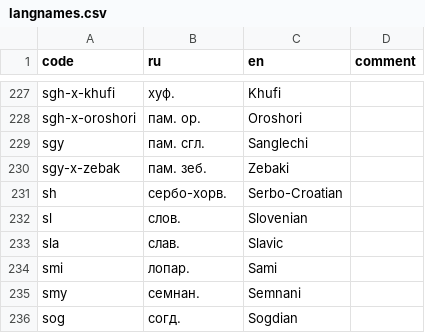
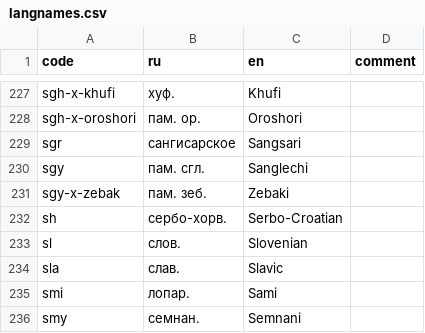
Before and after one commit to abaevdict/abaev-tei-oxygen, a CSV file: css/langnames.csv, drawn as a sheet; only a part is shown, gaps mark what is left out; the shorter side is filled out with more unchanged rows; the diff names each change by its address in the sheet, - before the commit and + after, or states it on an @@ line.

Commit message:
added Sangsari

```diff
--- a/css/langnames.csv
+++ b/css/langnames.csv
+row 229: sgr | сангисарское | Sangsari
```
Also changed, not shown: 2 other files.
